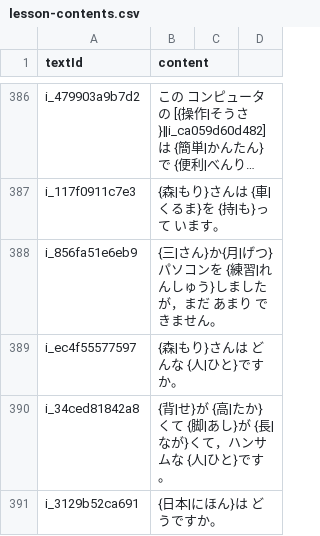
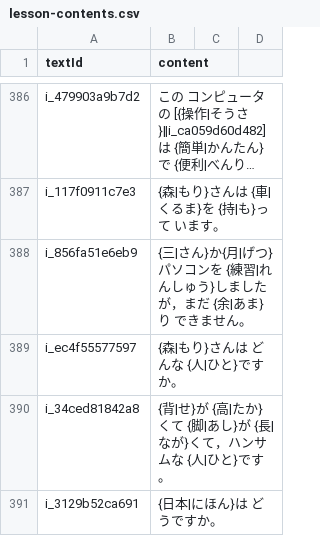
Before and after one commit to cencuansen/simple-pages, a CSV file: japanese/public/jsons/lesson-contents.csv, drawn as a sheet; only a part is shown, gaps mark what is left out; long unchanged cells end in …; the diff covers the shown part only; the diff names each change by its address in the sheet, - before the commit and + after, or states it on an @@ line.

```diff
--- a/japanese/public/jsons/lesson-contents.csv
+++ b/japanese/public/jsons/lesson-contents.csv
-B388 (content): …，まだ あまり でき…
+B388 (content): …，まだ {余|あま}り でき…
```
Also changed, not shown: 14 edited cells elsewhere in this file, japanese/public/jsons/words.csv.
